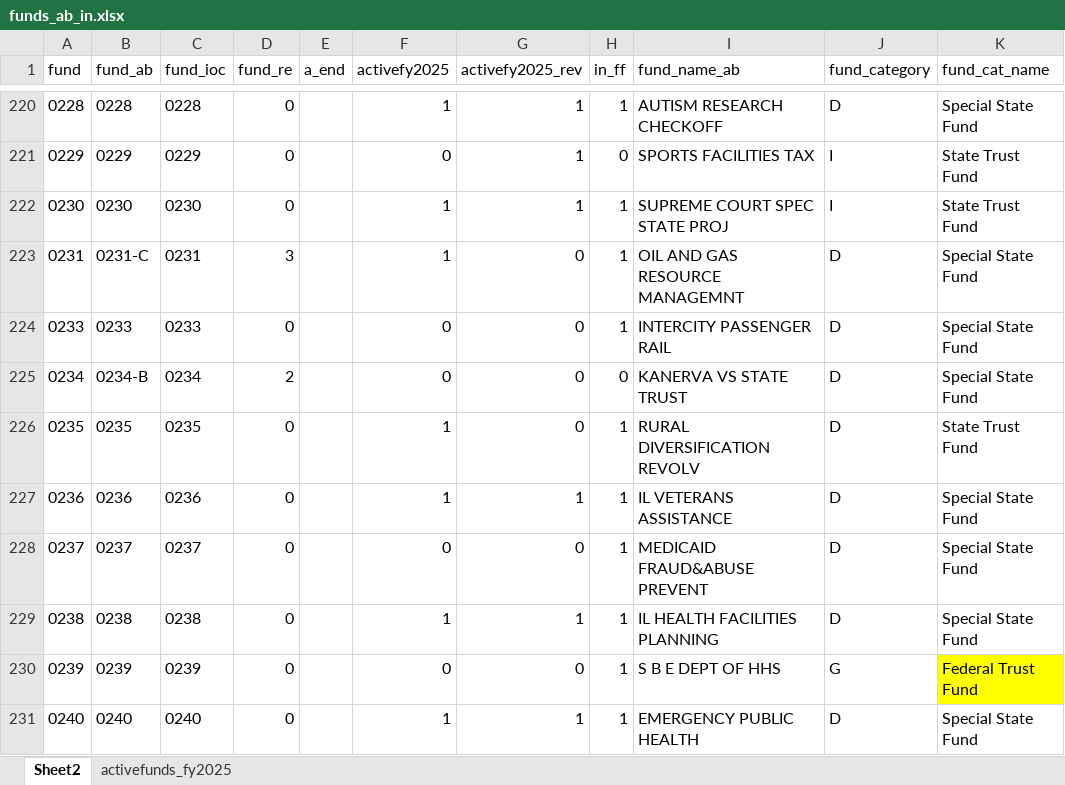
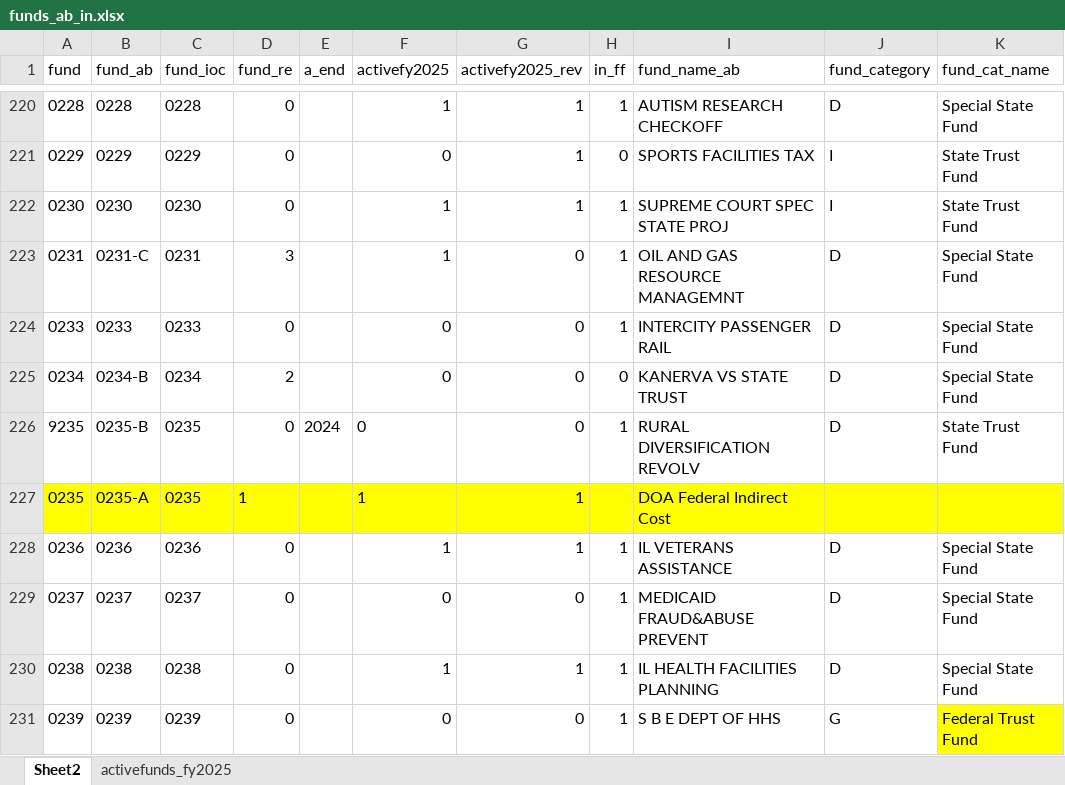
Before and after one commit to igpa-uillinois/Fiscal-Futures, an Excel workbook: inputs/funds_ab_in.xlsx, sheet Sheet2, drawn as a sheet; only a part is shown, gaps mark what is left out; the shorter side is filled out with more unchanged rows; values as stored, in another font and other column widths than the file's, no borders; conditional formats and table styles not drawn; the diff names each change by its address in the sheet, - before the commit and + after, or states it on an @@ line.

Commit message:
change made in December 2025

```diff
--- a/inputs/funds_ab_in.xlsx (sheet Sheet2)
+++ b/inputs/funds_ab_in.xlsx (sheet Sheet2)
@@ column A (fund) renumbered in row 226 @@
-B226 (fund_ab): 0235
+B226 (fund_ab): 0235-B
-E226 (a_end): (empty)
+E226 (a_end): 2024
-F226 (activefy2025): 1
+F226 (activefy2025): 0
+row 227: 0235 | 0235-A | 0235 | 1 |  | 1 | 1 |  | DOA Federal Indirect Cost
```
